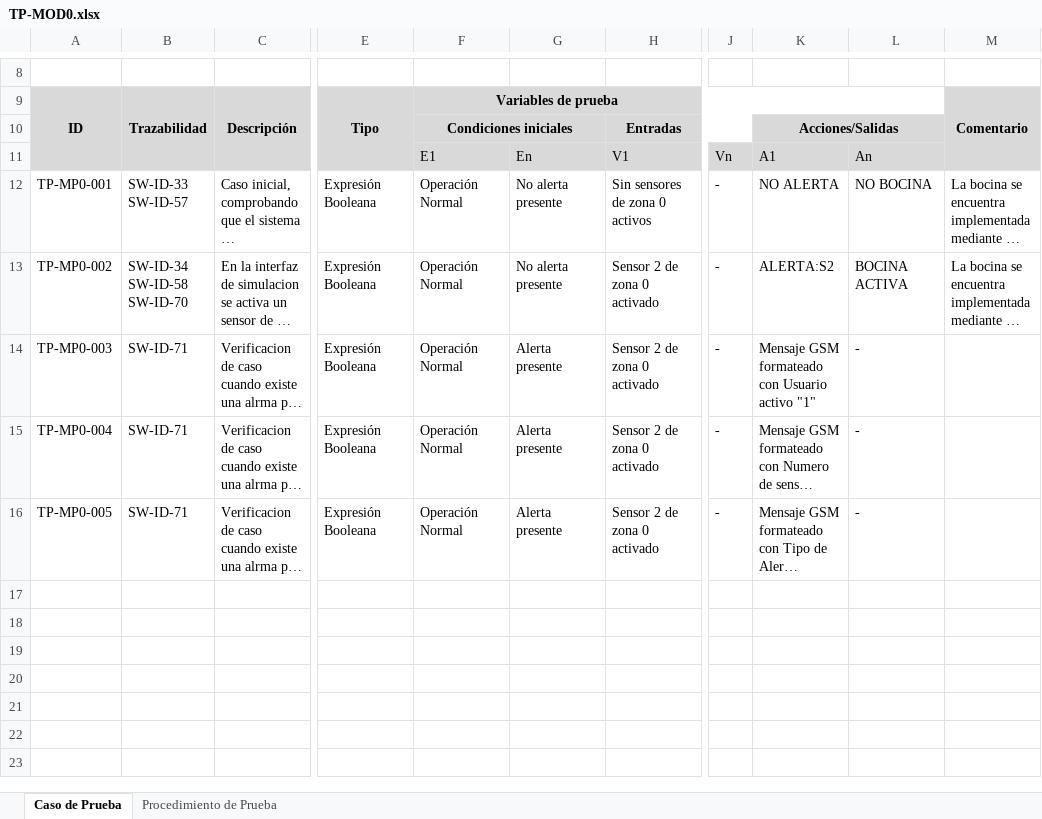
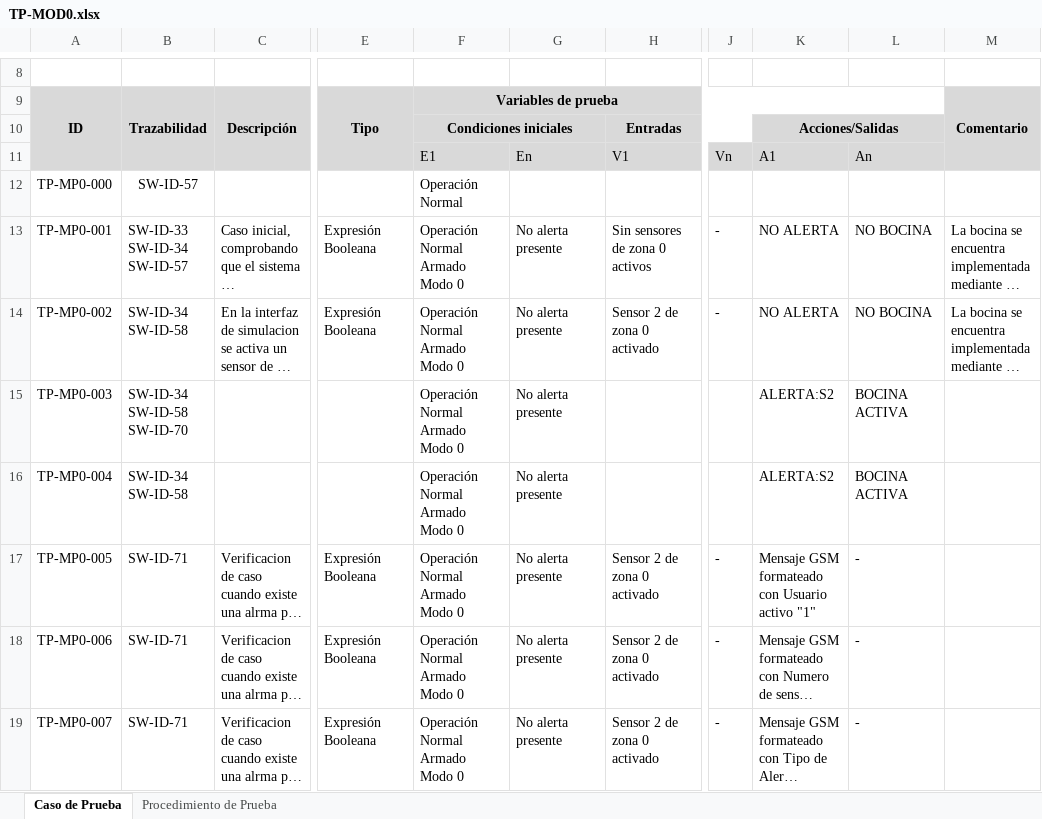
Before and after one commit to VictorSanchezAlpizar/Repo_SSH, an Excel workbook: Docs/Tarea5-6/TP-MOD0.xlsx, sheet Caso de Prueba, drawn as a sheet; only a part is shown, gaps mark what is left out; long unchanged cells end in …; values as stored, in another font and other column widths than the file's, no borders; addresses are those after the commit; rows hold the shown columns only; ↵ is a line break in a cell; the diff names each change by its address in the sheet, - before the commit and + after, or states it on an @@ line.

```diff
--- a/Docs/Tarea5-6/TP-MOD0.xlsx (sheet Caso de Prueba)
+++ b/Docs/Tarea5-6/TP-MOD0.xlsx (sheet Caso de Prueba)
+row 12: TP-MP0-000 | SW-ID-57 |  |  | Operación Normal
-B13: SW-ID-33 ↵ SW-ID-57
+B13: SW-ID-33 ↵ SW-ID-34 ↵ SW-ID-57
-F13:F14: Operación Normal
+F13:F14: Operación Normal Armado Modo 0
-B14: SW-ID-34 ↵ SW-ID-58 ↵ SW-ID-70
+B14: SW-ID-34 ↵ SW-ID-58
-K14: ALERTA:S2
+K14: NO ALERTA
-L14: BOCINA ACTIVA
+L14: NO BOCINA
+row 15: TP-MP0-003 | SW-ID-34 ↵ SW-ID-58 ↵ SW-ID-70 |  |  | Operación Normal Armado Modo 0 | No alerta presente |  |  | ALERTA:S2 | BOCINA ACTIVA
+row 16: TP-MP0-004 | SW-ID-34 ↵ SW-ID-58 |  |  | Operación Normal Armado Modo 0 | No alerta presente |  |  | ALERTA:S2 | BOCINA ACTIVA
-A17: TP-MP0-003
+A17: TP-MP0-005
-F17:F19: Operación Normal
+F17:F19: Operación Normal Armado Modo 0
-G17:G19: Alerta presente
+G17:G19: No alerta presente
-A18: TP-MP0-004
+A18: TP-MP0-006
-A19: TP-MP0-005
+A19: TP-MP0-007
```
Also changed, not shown: sheet Procedimiento de Prueba, formulas that keep their value.
